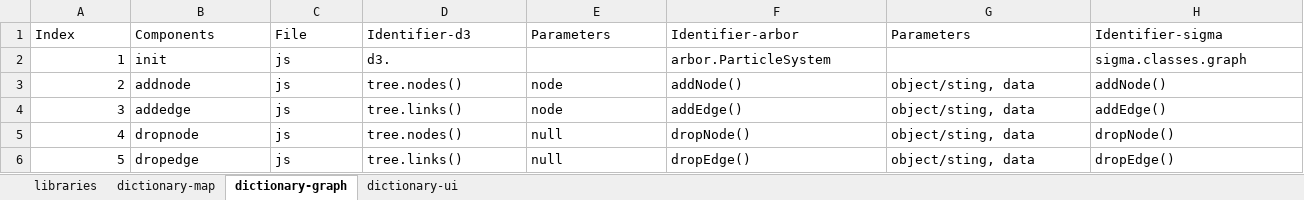
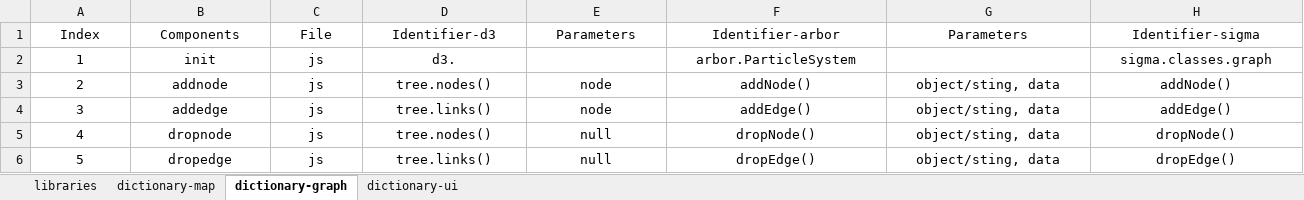
Before and after one commit to charlessong0/PythonPractice, an Excel workbook: ironhack/function_clone/dictionary/dictionary.xlsx, sheet dictionary-graph, drawn as a sheet; only a part is shown; values as stored, in another font and other column widths than the file's, no borders; the diff covers the shown part only; the diff names each change by its address in the sheet, - before the commit and + after, or states it on an @@ line.

```diff
--- a/ironhack/function_clone/dictionary/dictionary.xlsx (sheet dictionary-graph)
+++ b/ironhack/function_clone/dictionary/dictionary.xlsx (sheet dictionary-graph)
-A1:H1 alignment: left
+A1:H1 alignment: center
-A2:A6 alignment: right
+A2:A6 alignment: center
-B2:D2 alignment: left
+B2:D2 alignment: center
-F2 alignment: left
+F2 alignment: center
-H2 alignment: left
+H2 alignment: center
-B3:H6 alignment: left
+B3:H6 alignment: center
```
Also changed, not shown: cell formats elsewhere in this sheet, sheet dictionary-map, sheet libraries, 7 other files.
